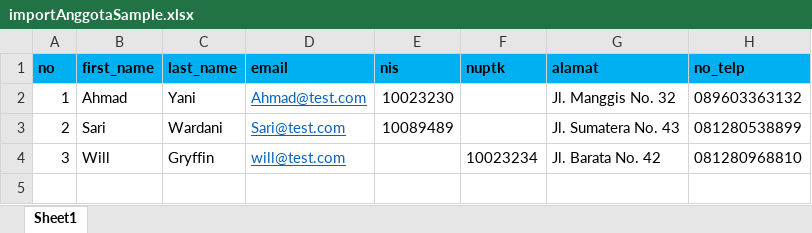
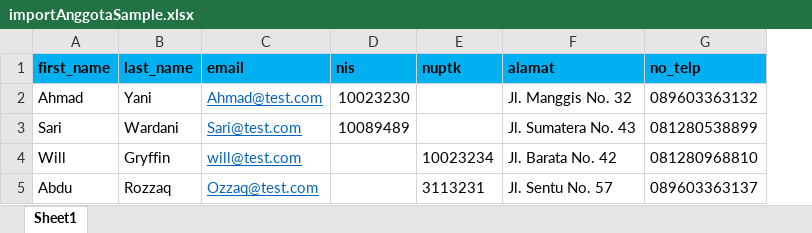
Before and after one commit to Abdurozzaq/Oibrary, an Excel workbook: public/sample/importAnggotaSample.xlsx, sheet Sheet1, drawn as a sheet; values as stored, in another font and other column widths than the file's, no borders; removed rows and columns are numbered as before the commit, all else as after; the diff names each change by its address in the sheet, - before the commit and + after, or states it on an @@ line.

Commit message:
Removed Import Anggota

```diff
--- a/public/sample/importAnggotaSample.xlsx (sheet Sheet1)
+++ b/public/sample/importAnggotaSample.xlsx (sheet Sheet1)
-column A (no), rows 2-4: 1 | 2 | 3
+row 5: Abdu | Rozzaq | Ozzaq@test.com |  | 3113231 | Jl. Sentu No. 57 | 089603363137
```
Also changed, not shown: 29 other files.
